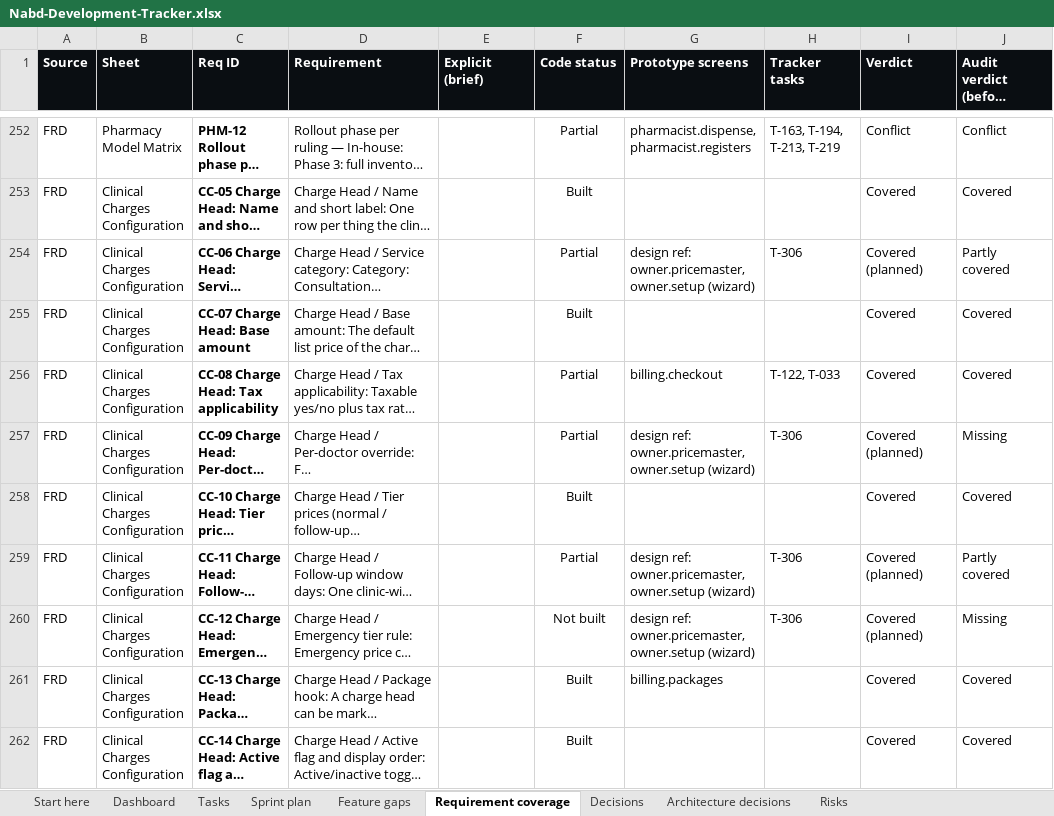
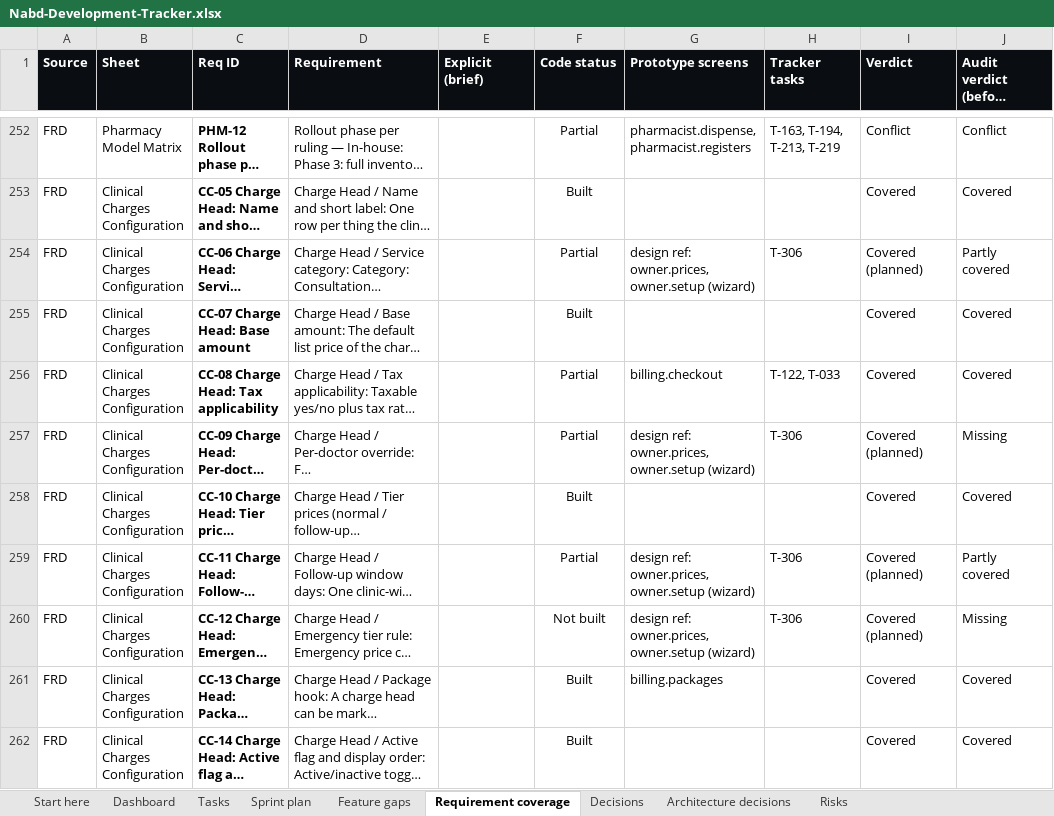
Before and after one commit to silpachandran08-web/Nabd, an Excel workbook: docs/Nabd-Development-Tracker.xlsx, sheet Requirement coverage, drawn as a sheet; only a part is shown, gaps mark what is left out; long unchanged cells end in …; values as stored, in another font and other column widths than the file's, no borders; conditional formats and table styles not drawn; the diff covers the shown part only; the diff names each change by its address in the sheet, - before the commit and + after, or states it on an @@ line.

```diff
--- a/docs/Nabd-Development-Tracker.xlsx (sheet Requirement coverage)
+++ b/docs/Nabd-Development-Tracker.xlsx (sheet Requirement coverage)
-G254 (Prototype screens): design ref: owner.pricemaster, owner.setup (wizard)
+G254 (Prototype screens): design ref: owner.prices, owner.setup (wizard)
-G257 (Prototype screens): design ref: owner.pricemaster, owner.setup (wizard)
+G257 (Prototype screens): design ref: owner.prices, owner.setup (wizard)
-G259:G260 (Prototype screens): design ref: owner.pricemaster, owner.setup (wizard)
+G259:G260 (Prototype screens): design ref: owner.prices, owner.setup (wizard)
```
Also changed, not shown: 34 edited cells elsewhere in this sheet, sheet Tasks, 1 other file.
